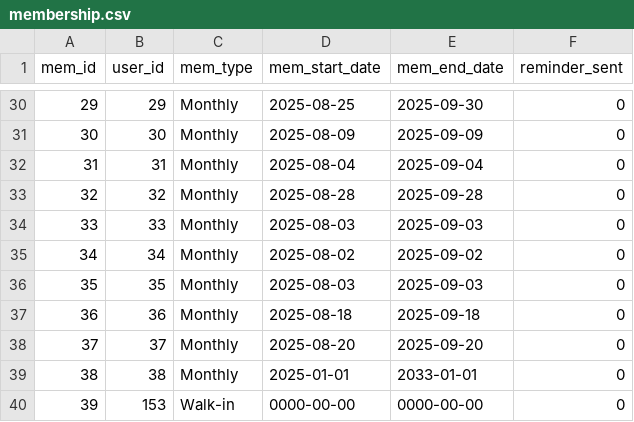
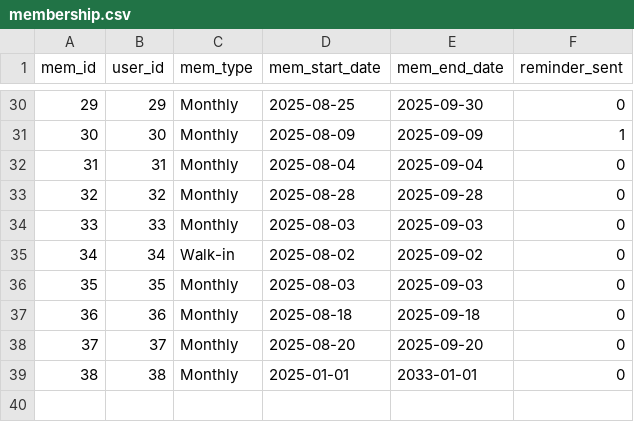
Before and after one commit to RenceJioSmith02/dkb-fitness-gym, a CSV file: csv/membership_record/membership.csv, drawn as a sheet; only a part is shown, gaps mark what is left out; the diff covers the shown part only.

```diff
--- a/csv/membership_record/membership.csv
+++ b/csv/membership_record/membership.csv
@@ -30,3 +30,3 @@ mem_id,user_id,mem_type,mem_start_date,mem_end_date,reminder_sent
 29,29,Monthly,2025-08-25,2025-09-30,0
-30,30,Monthly,2025-08-09,2025-09-09,0
+30,30,Monthly,2025-08-09,2025-09-09,1
 31,31,Monthly,2025-08-04,2025-09-04,0
@@ -34,3 +34,3 @@ mem_id,user_id,mem_type,mem_start_date,mem_end_date,reminder_sent
 33,33,Monthly,2025-08-03,2025-09-03,0
-34,34,Monthly,2025-08-02,2025-09-02,0
+34,34,Walk-in,2025-08-02,2025-09-02,0
 35,35,Monthly,2025-08-03,2025-09-03,0
@@ -39,2 +39 @@ mem_id,user_id,mem_type,mem_start_date,mem_end_date,reminder_sent
 38,38,Monthly,2025-01-01,2033-01-01,0
-39,153,Walk-in,0000-00-00,0000-00-00,0
```
Also changed, not shown: 26 edited cells elsewhere in this file, csv/users_record/users.csv, 5 other files.
